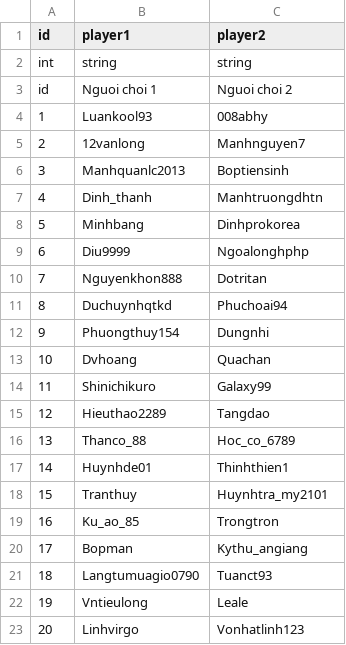
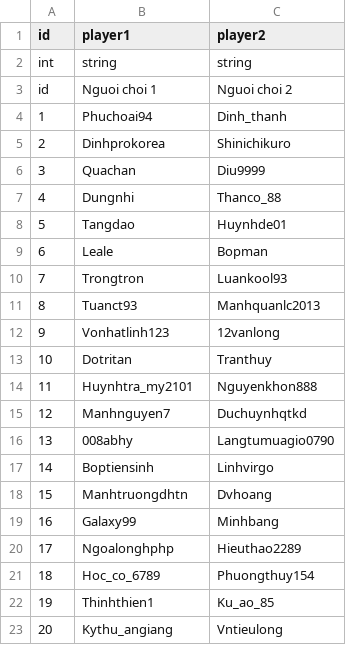
Before and after one commit to vietanha34/pomelo-test, a CSV file: game-server/config/csv/504.csv, drawn as a sheet.

```diff
--- a/game-server/config/csv/504.csv
+++ b/game-server/config/csv/504.csv
@@ -3,21 +3,21 @@ int,string,string
 id,Nguoi choi 1,Nguoi choi 2
-1,Luankool93,008abhy
-2,12vanlong,Manhnguyen7
-3,Manhquanlc2013,Boptiensinh
-4,Dinh_thanh,Manhtruongdhtn
-5,Minhbang,Dinhprokorea
-6,Diu9999,Ngoalonghphp
-7,Nguyenkhon888,Dotritan
-8,Duchuynhqtkd,Phuchoai94
-9,Phuongthuy154,Dungnhi
-10,Dvhoang,Quachan
-11,Shinichikuro,Galaxy99
-12,Hieuthao2289,Tangdao
-13,Thanco_88,Hoc_co_6789
-14,Huynhde01,Thinhthien1
-15,Tranthuy,Huynhtra_my2101
-16,Ku_ao_85,Trongtron
-17,Bopman,Kythu_angiang
-18,Langtumuagio0790,Tuanct93
-19,Vntieulong,Leale
-20,Linhvirgo,Vonhatlinh123
+1,Phuchoai94,Dinh_thanh
+2,Dinhprokorea,Shinichikuro
+3,Quachan,Diu9999
+4,Dungnhi,Thanco_88
+5,Tangdao,Huynhde01
+6,Leale,Bopman
+7,Trongtron,Luankool93
+8,Tuanct93,Manhquanlc2013
+9,Vonhatlinh123,12vanlong
+10,Dotritan,Tranthuy
+11,Huynhtra_my2101,Nguyenkhon888
+12,Manhnguyen7,Duchuynhqtkd
+13,008abhy,Langtumuagio0790
+14,Boptiensinh,Linhvirgo
+15,Manhtruongdhtn,Dvhoang
+16,Galaxy99,Minhbang
+17,Ngoalonghphp,Hieuthao2289
+18,Hoc_co_6789,Phuongthuy154
+19,Thinhthien1,Ku_ao_85
+20,Kythu_angiang,Vntieulong
```
Also changed, not shown: game-server/config/csv/503.csv, 13 other files.
